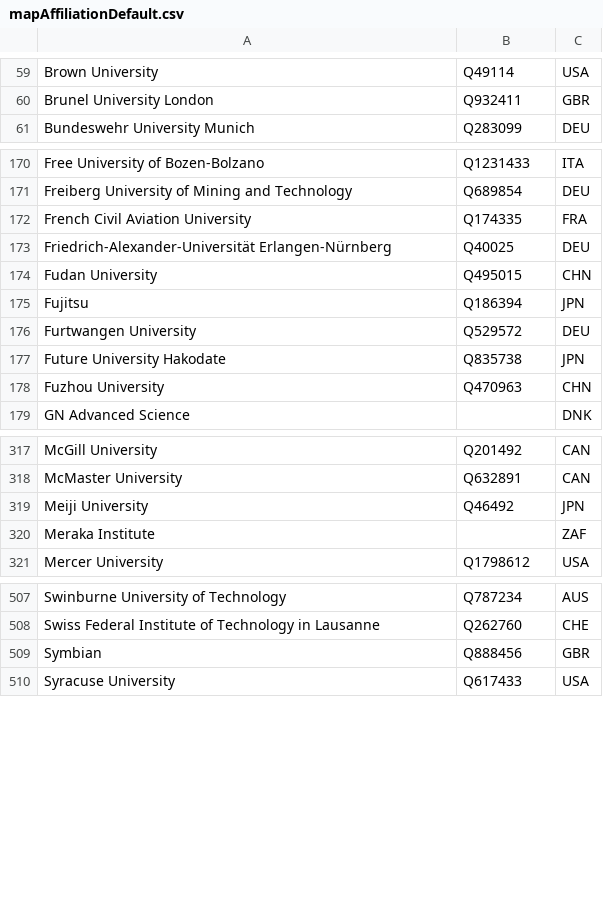
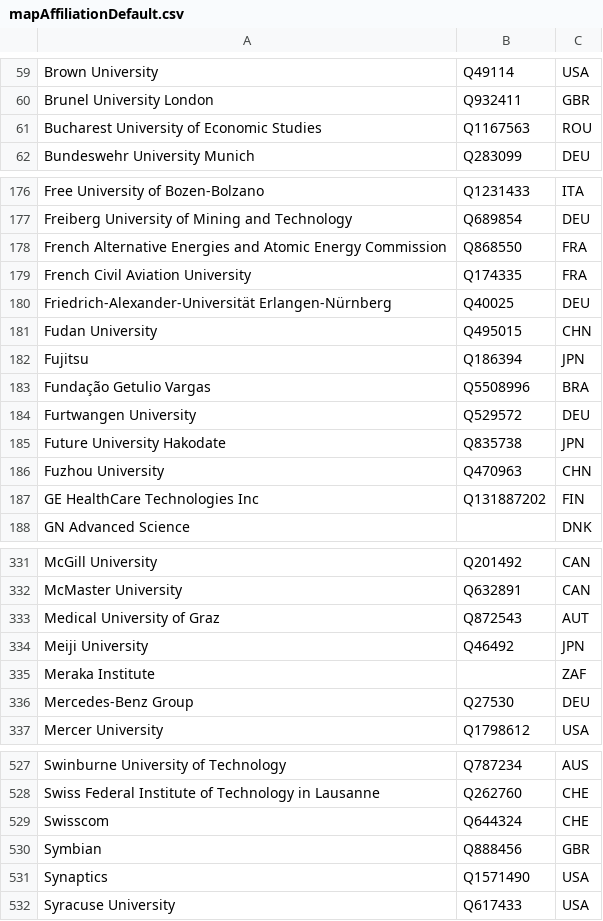
Before and after one commit to sven-mayer/chi-statistics, a CSV file: utils/mapAffiliationDefault.csv, drawn as a sheet; only a part is shown, gaps mark what is left out; the diff covers the shown part only; the diff names each change by its address in the sheet, - before the commit and + after, or states it on an @@ line.

```diff
--- a/utils/mapAffiliationDefault.csv
+++ b/utils/mapAffiliationDefault.csv
+row 61: Bucharest University of Economic Studies | Q1167563 | ROU
+row 178: French Alternative Energies and Atomic Energy Commission | Q868550 | FRA
+row 183: Fundação Getulio Vargas | Q5508996 | BRA
+row 187: GE HealthCare Technologies Inc | Q131887202 | FIN
+row 333: Medical University of Graz | Q872543 | AUT
+row 336: Mercedes-Benz Group | Q27530 | DEU
+row 529: Swisscom | Q644324 | CHE
+row 531: Synaptics | Q1571490 | USA
```
Also changed, not shown: 20 added rows elsewhere in this file, utils/mapAffiliation.csv, 1 other file.
